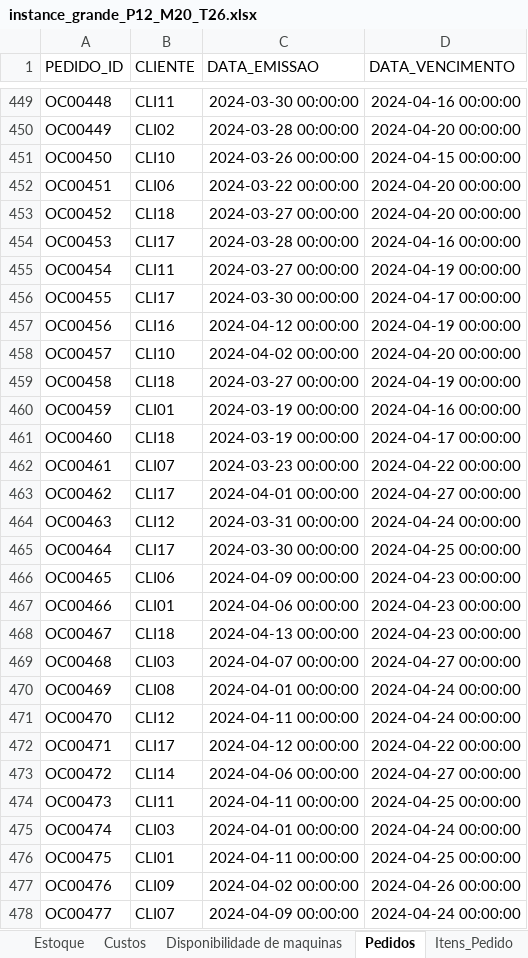
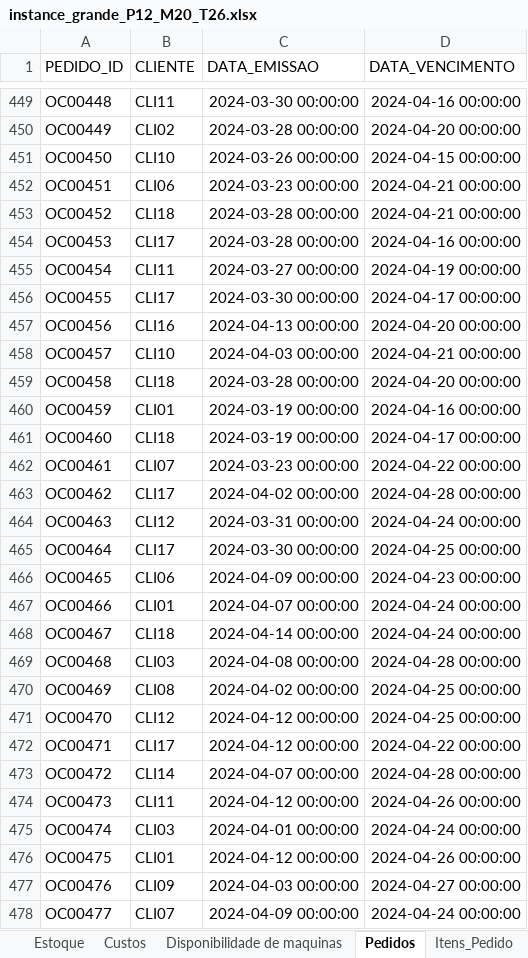
Before and after one commit to FelipePCapalbo/Riberball-LotSizingScheduling, an Excel workbook: data/instance_grande_P12_M20_T26.xlsx, sheet Pedidos, drawn as a sheet; only a part is shown, gaps mark what is left out; values as stored, in another font and other column widths than the file's, no borders; the diff covers the shown part only; the diff names each change by its address in the sheet, - before the commit and + after, or states it on an @@ line.

```diff
--- a/data/instance_grande_P12_M20_T26.xlsx (sheet Pedidos)
+++ b/data/instance_grande_P12_M20_T26.xlsx (sheet Pedidos)
-C452 (DATA_EMISSAO): 2024-03-22 00:00:00
+C452 (DATA_EMISSAO): 2024-03-23 00:00:00
-D452:D453 (DATA_VENCIMENTO): 2024-04-20 00:00:00
+D452:D453 (DATA_VENCIMENTO): 2024-04-21 00:00:00
-C453 (DATA_EMISSAO): 2024-03-27 00:00:00
+C453 (DATA_EMISSAO): 2024-03-28 00:00:00
-C457 (DATA_EMISSAO): 2024-04-12 00:00:00
+C457 (DATA_EMISSAO): 2024-04-13 00:00:00
-D457 (DATA_VENCIMENTO): 2024-04-19 00:00:00
+D457 (DATA_VENCIMENTO): 2024-04-20 00:00:00
-C458 (DATA_EMISSAO): 2024-04-02 00:00:00
+C458 (DATA_EMISSAO): 2024-04-03 00:00:00
-D458 (DATA_VENCIMENTO): 2024-04-20 00:00:00
+D458 (DATA_VENCIMENTO): 2024-04-21 00:00:00
-C459 (DATA_EMISSAO): 2024-03-27 00:00:00
+C459 (DATA_EMISSAO): 2024-03-28 00:00:00
-D459 (DATA_VENCIMENTO): 2024-04-19 00:00:00
+D459 (DATA_VENCIMENTO): 2024-04-20 00:00:00
-C463 (DATA_EMISSAO): 2024-04-01 00:00:00
+C463 (DATA_EMISSAO): 2024-04-02 00:00:00
-D463 (DATA_VENCIMENTO): 2024-04-27 00:00:00
+D463 (DATA_VENCIMENTO): 2024-04-28 00:00:00
-C467 (DATA_EMISSAO): 2024-04-06 00:00:00
+C467 (DATA_EMISSAO): 2024-04-07 00:00:00
-D467:D468 (DATA_VENCIMENTO): 2024-04-23 00:00:00
+D467:D468 (DATA_VENCIMENTO): 2024-04-24 00:00:00
-C468 (DATA_EMISSAO): 2024-04-13 00:00:00
+C468 (DATA_EMISSAO): 2024-04-14 00:00:00
-C469 (DATA_EMISSAO): 2024-04-07 00:00:00
+C469 (DATA_EMISSAO): 2024-04-08 00:00:00
-D469 (DATA_VENCIMENTO): 2024-04-27 00:00:00
+D469 (DATA_VENCIMENTO): 2024-04-28 00:00:00
-C470 (DATA_EMISSAO): 2024-04-01 00:00:00
+C470 (DATA_EMISSAO): 2024-04-02 00:00:00
-D470:D471 (DATA_VENCIMENTO): 2024-04-24 00:00:00
+D470:D471 (DATA_VENCIMENTO): 2024-04-25 00:00:00
-C471 (DATA_EMISSAO): 2024-04-11 00:00:00
+C471 (DATA_EMISSAO): 2024-04-12 00:00:00
-C473 (DATA_EMISSAO): 2024-04-06 00:00:00
+C473 (DATA_EMISSAO): 2024-04-07 00:00:00
-D473 (DATA_VENCIMENTO): 2024-04-27 00:00:00
+D473 (DATA_VENCIMENTO): 2024-04-28 00:00:00
-C474 (DATA_EMISSAO): 2024-04-11 00:00:00
+C474 (DATA_EMISSAO): 2024-04-12 00:00:00
-D474 (DATA_VENCIMENTO): 2024-04-25 00:00:00
+D474 (DATA_VENCIMENTO): 2024-04-26 00:00:00
-C476 (DATA_EMISSAO): 2024-04-11 00:00:00
+C476 (DATA_EMISSAO): 2024-04-12 00:00:00
-D476 (DATA_VENCIMENTO): 2024-04-25 00:00:00
+D476 (DATA_VENCIMENTO): 2024-04-26 00:00:00
-C477 (DATA_EMISSAO): 2024-04-02 00:00:00
+C477 (DATA_EMISSAO): 2024-04-03 00:00:00
-D477 (DATA_VENCIMENTO): 2024-04-26 00:00:00
+D477 (DATA_VENCIMENTO): 2024-04-27 00:00:00
```
Also changed, not shown: 686 edited cells elsewhere in this sheet, sheet Itens_Pedido, sheet Demanda, sheet Estoque_Cor, sheet Estoque, data/input_asis_ajustado.xlsx, data/instance_medio_P8_M12_T13.xlsx, 5 other files.
